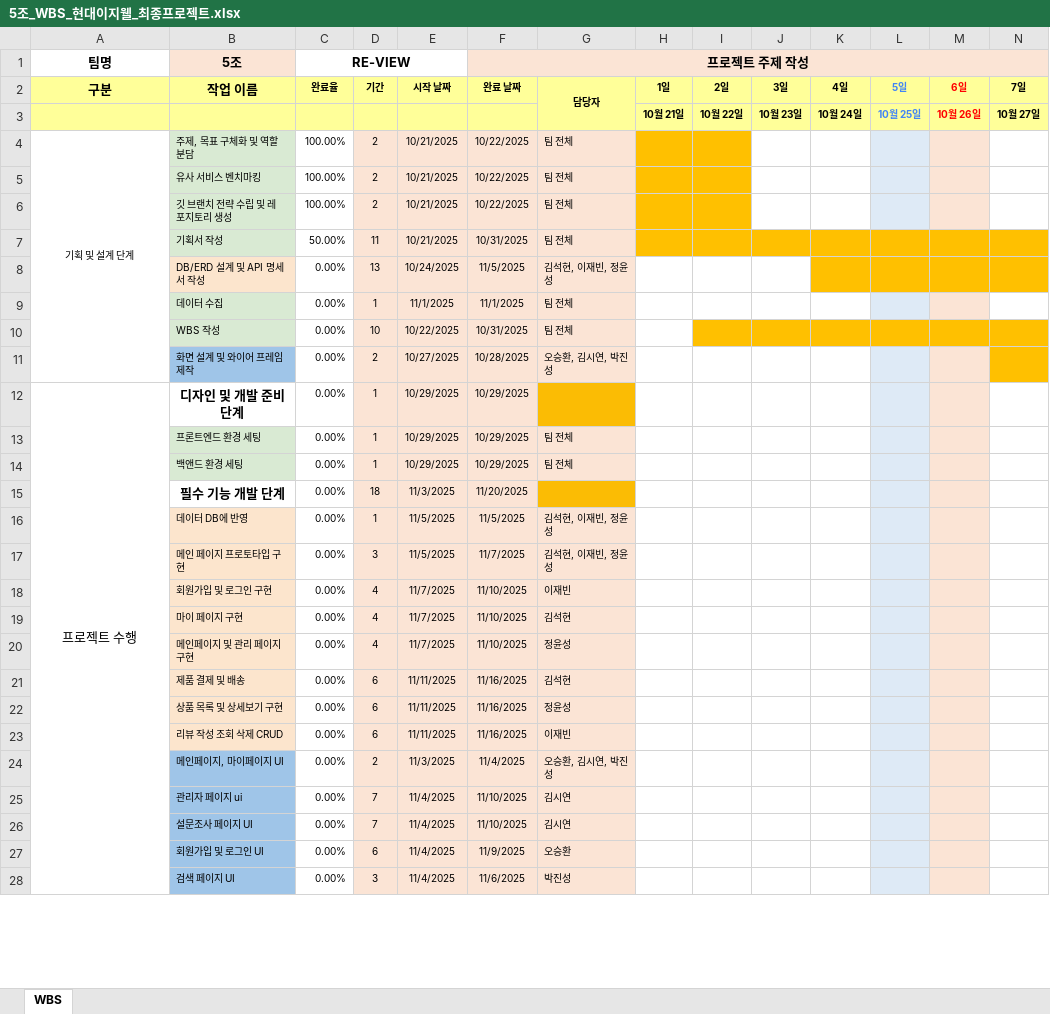
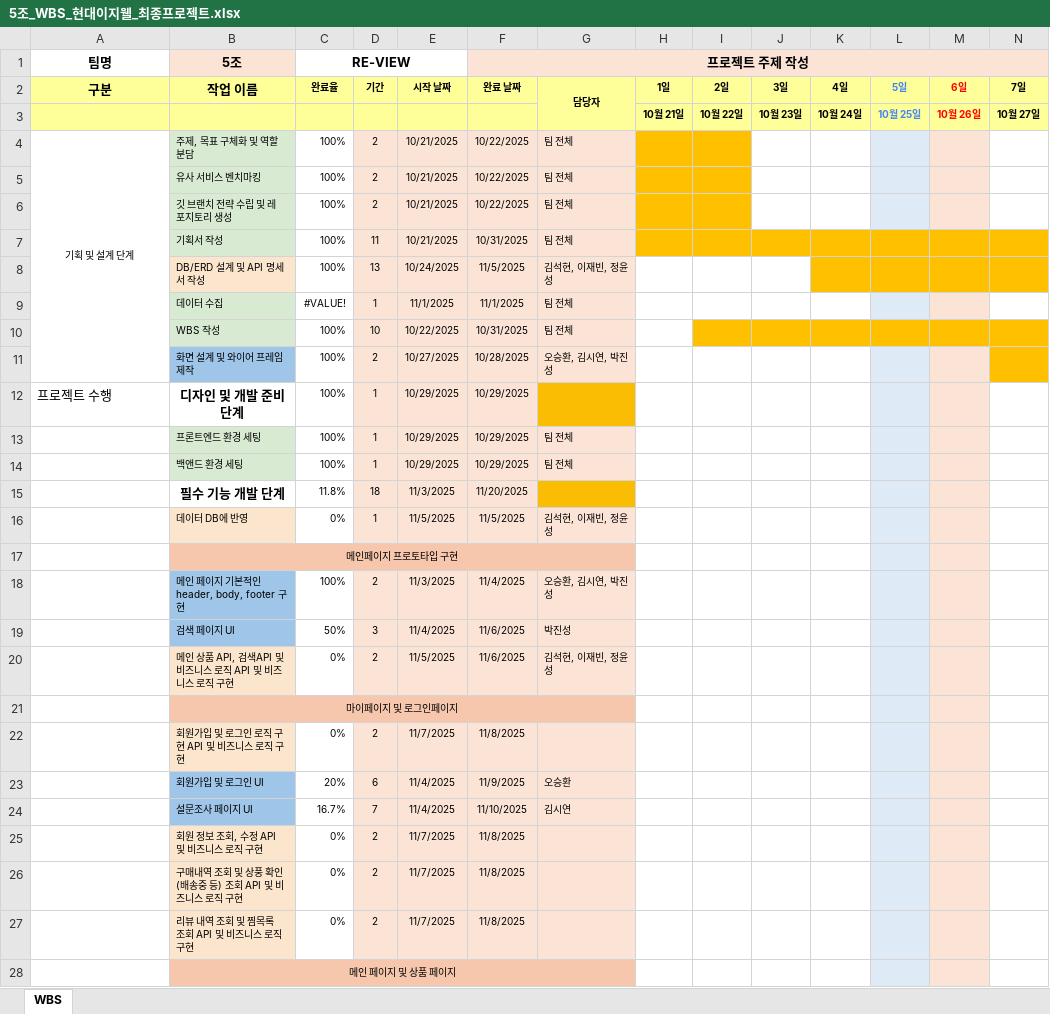
Before and after one commit to VenyVince/5.Re_View_Doc, an Excel workbook: 2. WBS/5조_WBS_현대이지웰_최종프로젝트.xlsx, sheet WBS, drawn as a sheet; only a part is shown; values as stored, in another font and other column widths than the file's, no borders; removed rows and columns are numbered as before the commit, all else as after; rows hold the shown columns only; the diff covers the shown part only; the diff names each change by its address in the sheet, - before the commit and + after, or states it on an @@ line.

```diff
--- a/2. WBS/5조_WBS_현대이지웰_최종프로젝트.xlsx (sheet WBS)
+++ b/2. WBS/5조_WBS_현대이지웰_최종프로젝트.xlsx (sheet WBS)
-C4:C6 (RE-VIEW): 100.00%
+C4:C6 (RE-VIEW): 100%
-C7 (RE-VIEW): 50.00%
+C7 (RE-VIEW): 100%
-C8 (RE-VIEW): 0.00%
+C8 (RE-VIEW): 100%
-C9 (RE-VIEW): 0.00%
+C9 (RE-VIEW): #VALUE!
-C10:C14 (RE-VIEW): 0.00%
+C10:C14 (RE-VIEW): 100%
-A12 alignment: center
+A12 alignment: left
-A12:A39 merged
-C15 (RE-VIEW): 0.00%
+C15 (RE-VIEW): 11.8%
-C16 (RE-VIEW): 0.00%
+C16 (RE-VIEW): 0%
-row 17:  | 메인 페이지 프로토타입 구현 | 0.00% | 3 | 11/5/2025 | 11/7/2025 | 김석현, 이재빈, 정윤성
-row 18:  | 회원가입 및 로그인 구현 | 0.00% | 4 | 11/7/2025 | 11/10/2025 | 이재빈
-row 19:  | 마이 페이지 구현 | 0.00% | 4 | 11/7/2025 | 11/10/2025 | 김석현
-row 20:  | 메인페이지 및 관리 페이지 구현 | 0.00% | 4 | 11/7/2025 | 11/10/2025 | 정윤성
-row 21:  | 제품 결제 및 배송 | 0.00% | 6 | 11/11/2025 | 11/16/2025 | 김석현
-row 22:  | 상품 목록 및 상세보기 구현 | 0.00% | 6 | 11/11/2025 | 11/16/2025 | 정윤성
-row 23:  | 리뷰 작성 조회 삭제 CRUD | 0.00% | 6 | 11/11/2025 | 11/16/2025 | 이재빈
+row 17:  | 메인페이지 프로토타입 구현
-B18 (5조): 메인페이지, 마이페이지 UI
+B18 (5조): 메인 페이지 기본적인 header, body, footer 구현
-C18 (RE-VIEW): 0.00%
+C18 (RE-VIEW): 100%
-row 25:  | 관리자 페이지 ui | 0.00% | 7 | 11/4/2025 | 11/10/2025 | 김시연
-row 26:  | 설문조사 페이지 UI | 0.00% | 7 | 11/4/2025 | 11/10/2025 | 김시연
-row 27:  | 회원가입 및 로그인 UI | 0.00% | 6 | 11/4/2025 | 11/9/2025 | 오승환
-C19 (RE-VIEW): 0.00%
+C19 (RE-VIEW): 50%
+row 20:  | 메인 상품 API, 검색API 및 비즈니스 로직 API 및 비즈니스 로직 구현 | 0% | 2 | 11/5/2025 | 11/6/2025 | 김석현, 이재빈, 정윤성
+row 21:  | 마이페이지 및 로그인페이지
+row 22:  | 회원가입 및 로그인 로직 구현 API 및 비즈니스 로직 구현 | 0% | 2 | 11/7/2025 | 11/8/2025
+row 23:  | 회원가입 및 로그인 UI | 20% | 6 | 11/4/2025 | 11/9/2025 | 오승환
+row 24:  | 설문조사 페이지 UI | 16.7% | 7 | 11/4/2025 | 11/10/2025 | 김시연
+row 25:  | 회원 정보 조회, 수정 API 및 비즈니스 로직 구현 | 0% | 2 | 11/7/2025 | 11/8/2025
+row 26:  | 구매내역 조회 및 상풍 확인(배송중 등) 조회 API 및 비즈니스 로직 구현 | 0% | 2 | 11/7/2025 | 11/8/2025
+row 27:  | 리뷰 내역 조회 및 찜목록 조회 API 및 비즈니스 로직 구현 | 0% | 2 | 11/7/2025 | 11/8/2025
+row 28:  | 메인 페이지 및 상품 페이지
```
Also changed, not shown: 5 added rows and 19 edited cells elsewhere in this sheet, formulas that keep their value, 14 other files.
